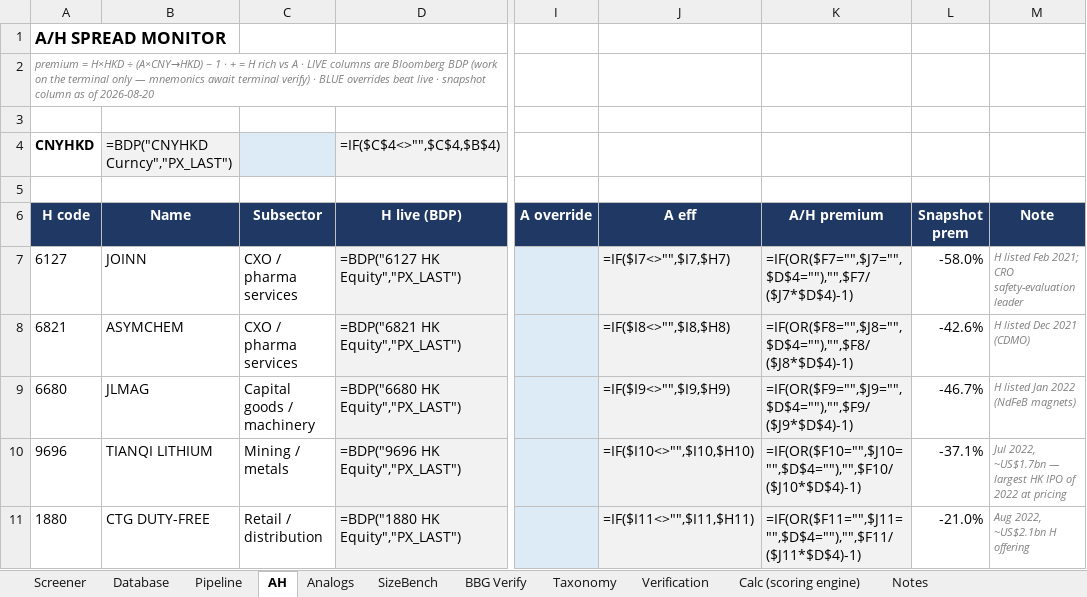
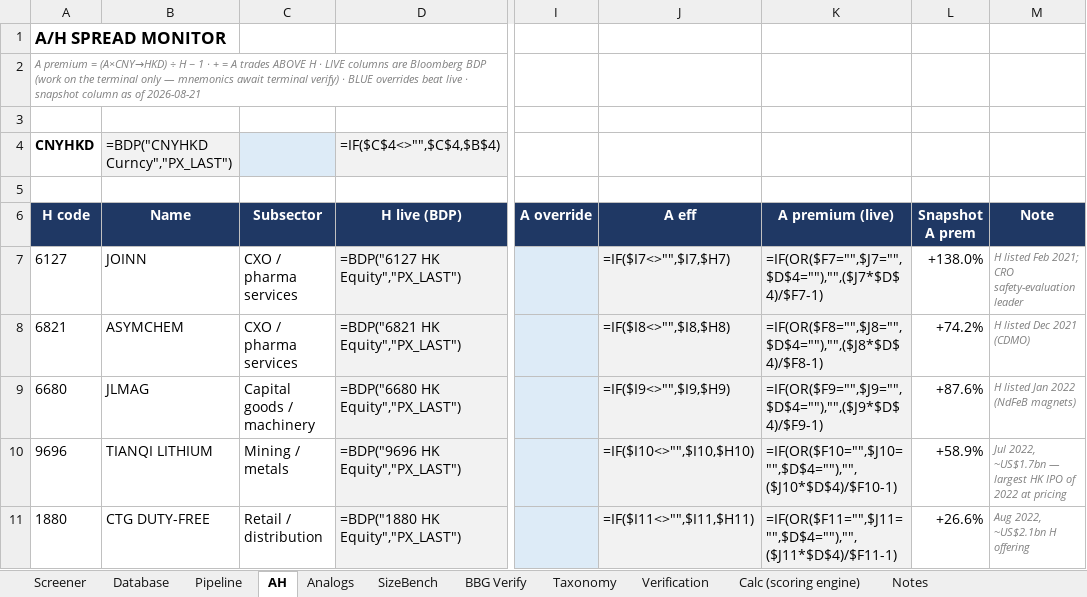
Before and after one commit to kennytam-code/code, an Excel workbook: HK_IPO_Database_v1.xlsx, sheet AH, drawn as a sheet; only a part is shown, gaps mark what is left out; values as stored, in another font and other column widths than the file's, no borders; formulas without a stored value are shown as written; conditional formats not drawn; the diff covers the shown part only; the diff names each change by its address in the sheet, - before the commit and + after, or states it on an @@ line.

```diff
--- a/HK_IPO_Database_v1.xlsx (sheet AH)
+++ b/HK_IPO_Database_v1.xlsx (sheet AH)
-A2 (H code): premium = H×HKD ÷ (A×CNY→HKD) − 1 · + = H rich vs A · LIVE columns are Bloomberg BDP (work on the terminal only — mnemonics await terminal verify) · BLUE overrides beat live · snapshot column as of 2026-08-20
+A2 (H code): A premium = (A×CNY→HKD) ÷ H − 1 · + = A trades ABOVE H · LIVE columns are Bloomberg BDP (work on the terminal only — mnemonics await terminal verify) · BLUE overrides beat live · snapshot column as of 2026-08-21
-K6: A/H premium
+K6: A premium (live)
-L6: Snapshot prem
+L6: Snapshot A prem
-K7 (A premium (live)): =IF(OR($F7="",$J7="",$D$4=""),"",$F7/($J7*$D$4)-1)
+K7 (A premium (live)): =IF(OR($F7="",$J7="",$D$4=""),"",($J7*$D$4)/$F7-1)
-L7 (Snapshot A prem): -58.0%
+L7 (Snapshot A prem): +138.0%
-K8 (A premium (live)): =IF(OR($F8="",$J8="",$D$4=""),"",$F8/($J8*$D$4)-1)
+K8 (A premium (live)): =IF(OR($F8="",$J8="",$D$4=""),"",($J8*$D$4)/$F8-1)
-L8 (Snapshot A prem): -42.6%
+L8 (Snapshot A prem): +74.2%
-K9 (A premium (live)): =IF(OR($F9="",$J9="",$D$4=""),"",$F9/($J9*$D$4)-1)
+K9 (A premium (live)): =IF(OR($F9="",$J9="",$D$4=""),"",($J9*$D$4)/$F9-1)
-L9 (Snapshot A prem): -46.7%
+L9 (Snapshot A prem): +87.6%
-K10 (A premium (live)): =IF(OR($F10="",$J10="",$D$4=""),"",$F10/($J10*$D$4)-1)
+K10 (A premium (live)): =IF(OR($F10="",$J10="",$D$4=""),"",($J10*$D$4)/$F10-1)
-L10 (Snapshot A prem): -37.1%
+L10 (Snapshot A prem): +58.9%
-K11 (A premium (live)): =IF(OR($F11="",$J11="",$D$4=""),"",$F11/($J11*$D$4)-1)
+K11 (A premium (live)): =IF(OR($F11="",$J11="",$D$4=""),"",($J11*$D$4)/$F11-1)
-L11 (Snapshot A prem): -21.0%
+L11 (Snapshot A prem): +26.6%
```
Also changed, not shown: 112 edited cells elsewhere in this sheet, sheet Calc (scoring engine), sheet BBG Verify, sheet Database, sheet Screener, sheet Analogs, sheet Pipeline, 2 more sheets, hidden cells, 1 other file.
